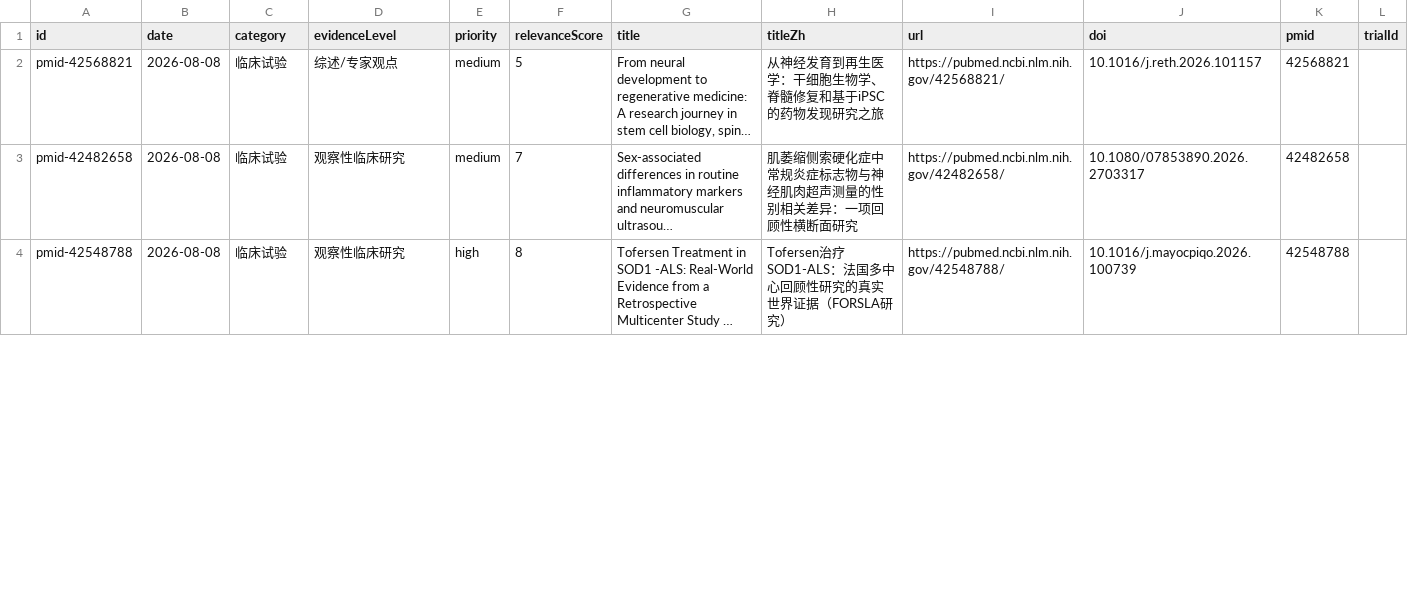
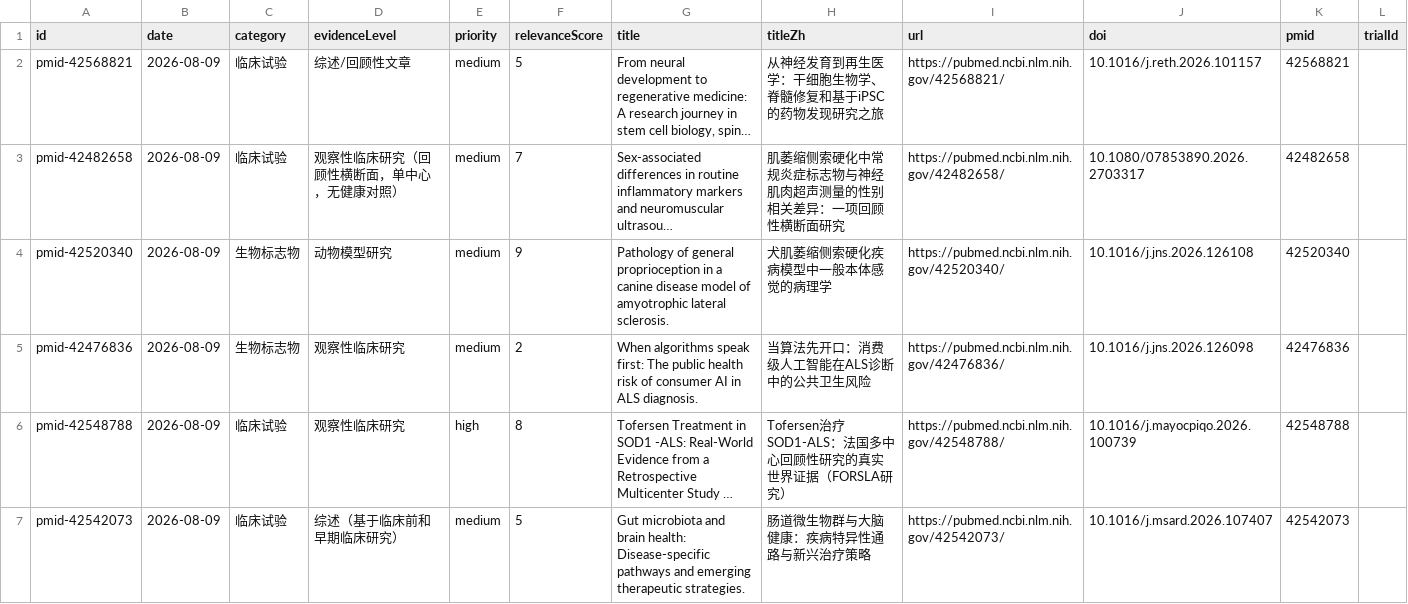
Before and after one commit to DY-bucm/als-research-site, a CSV file: exports/items.csv, drawn as a sheet; only a part is shown; long unchanged cells end in …; addresses are those after the commit; the diff covers the shown part only; the diff names each change by its address in the sheet, - before the commit and + after, or states it on an @@ line.

```diff
--- a/exports/items.csv
+++ b/exports/items.csv
-B2:B3 (date): 2026-08-08
+B2:B3 (date): 2026-08-09
-D2 (evidenceLevel): 综述/专家观点
+D2 (evidenceLevel): 综述/回顾性文章
-D3 (evidenceLevel): 观察性临床研究
+D3 (evidenceLevel): 观察性临床研究（回顾性横断面，单中心，无健康对照）
-H3 (titleZh): 肌萎缩侧索硬化症中常规炎症标志物与神经肌肉超声测量的性别相关差异：一项回顾性横断面研究
+H3 (titleZh): 肌萎缩侧索硬化中常规炎症标志物与神经肌肉超声测量的性别相关差异：一项回顾性横断面研究
+row 4: pmid-42520340 | 2026-08-09 | 生物标志物 | 动物模型研究 | medium | 9 | Pathology of general proprioception in a canine disease model of amyotrophic lateral sclerosis. | 犬肌萎缩侧索硬化疾病模型中一般本体感觉的病理学 | https://pubmed.ncbi.nlm.nih.gov/42520340/ | 10.1016/j.jns.2026.126108 | 42520340
+row 5: pmid-42476836 | 2026-08-09 | 生物标志物 | 观察性临床研究 | medium | 2 | When algorithms speak first: The public health risk of consumer AI in ALS diagnosis. | 当算法先开口：消费级人工智能在ALS诊断中的公共卫生风险 | https://pubmed.ncbi.nlm.nih.gov/42476836/ | 10.1016/j.jns.2026.126098 | 42476836
-B6 (date): 2026-08-08
+B6 (date): 2026-08-09
+row 7: pmid-42542073 | 2026-08-09 | 临床试验 | 综述（基于临床前和早期临床研究） | medium | 5 | Gut microbiota and brain health: Disease-specific pathways and emerging therapeutic strategies. | 肠道微生物群与大脑健康：疾病特异性通路与新兴治疗策略 | https://pubmed.ncbi.nlm.nih.gov/42542073/ | 10.1016/j.msard.2026.107407 | 42542073
```
Also changed, not shown: 1 added row, 3 removed rows and 30 edited cells elsewhere in this file, 9 other files.
